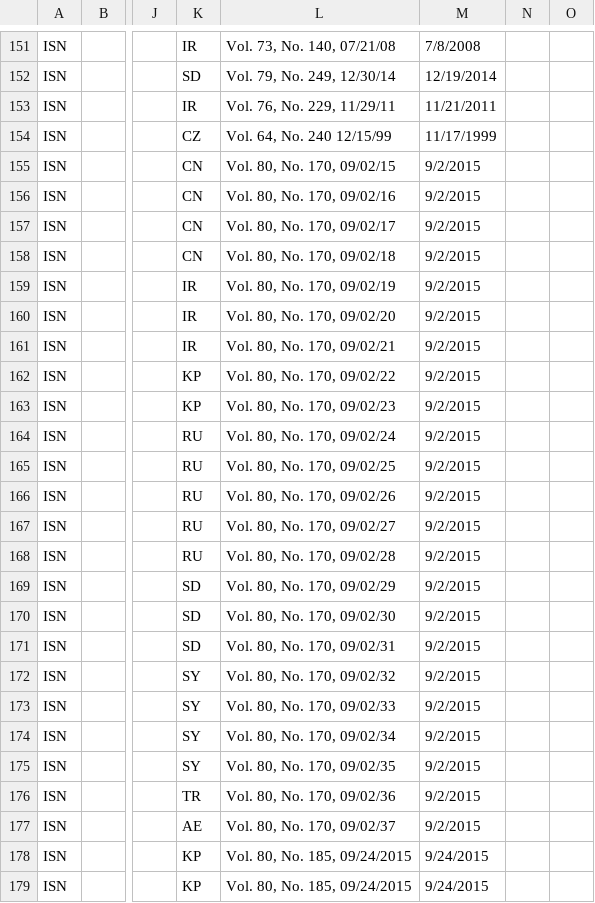
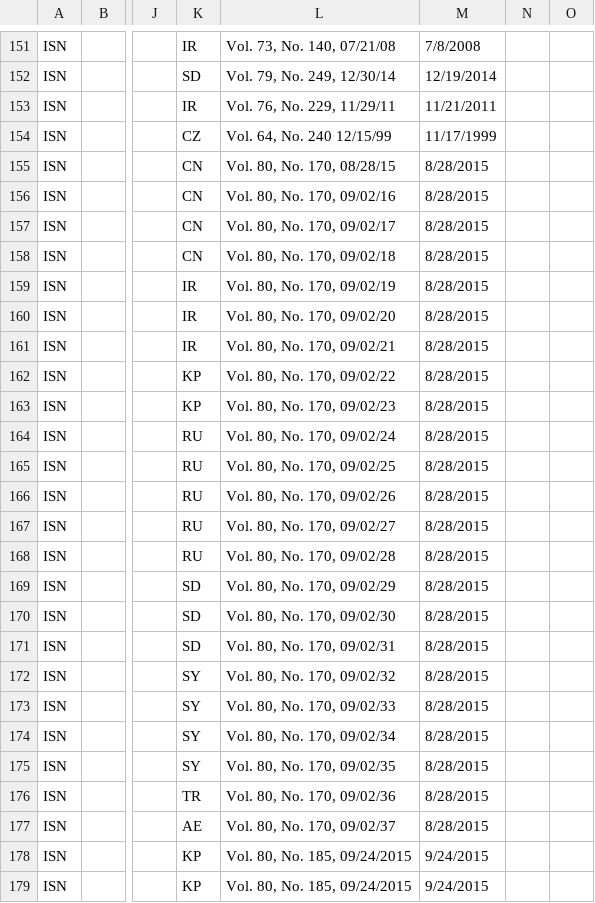
Before and after one commit to InternationalTradeAdministration/webservices, a CSV file: data/screening_lists/isn/isn.csv, drawn as a sheet; only a part is shown, gaps mark what is left out; the diff names each change by its address in the sheet, - before the commit and + after, or states it on an @@ line.

```diff
--- a/data/screening_lists/isn/isn.csv
+++ b/data/screening_lists/isn/isn.csv
-L155: Vol. 80, No. 170, 09/02/15
+L155: Vol. 80, No. 170, 08/28/15
-M155:M177: 9/2/2015
+M155:M177: 8/28/2015
```
Also changed, not shown: 13 other files.
